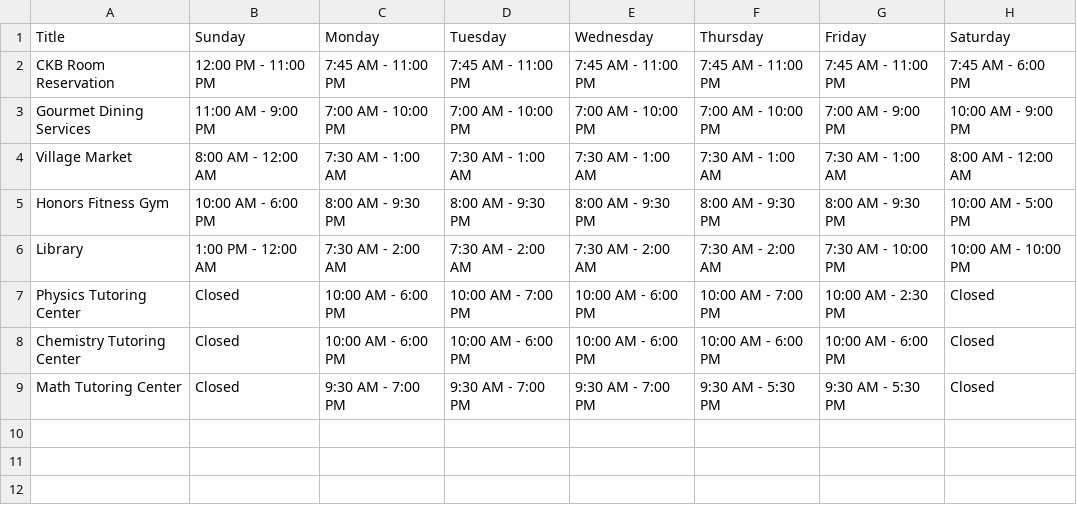
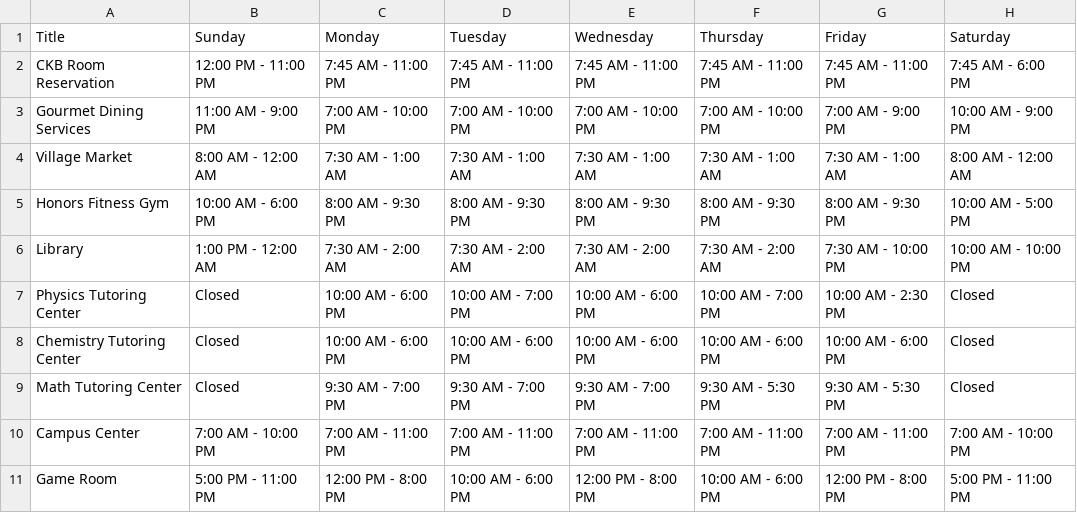
Before and after one commit to DaleNaci/NJITHours, a CSV file: static/data/hours.csv, drawn as a sheet; the diff names each change by its address in the sheet, - before the commit and + after, or states it on an @@ line.

Commit message:
Added 2 venues

```diff
--- a/static/data/hours.csv
+++ b/static/data/hours.csv
+row 10: Campus Center | 7:00 AM - 10:00 PM | 7:00 AM - 11:00 PM | 7:00 AM - 11:00 PM | 7:00 AM - 11:00 PM | 7:00 AM - 11:00 PM | 7:00 AM - 11:00 PM | 7:00 AM - 10:00 PM
+row 11: Game Room | 5:00 PM - 11:00 PM | 12:00 PM - 8:00 PM | 10:00 AM - 6:00 PM | 12:00 PM - 8:00 PM | 10:00 AM - 6:00 PM | 12:00 PM - 8:00 PM | 5:00 PM - 11:00 PM
```
